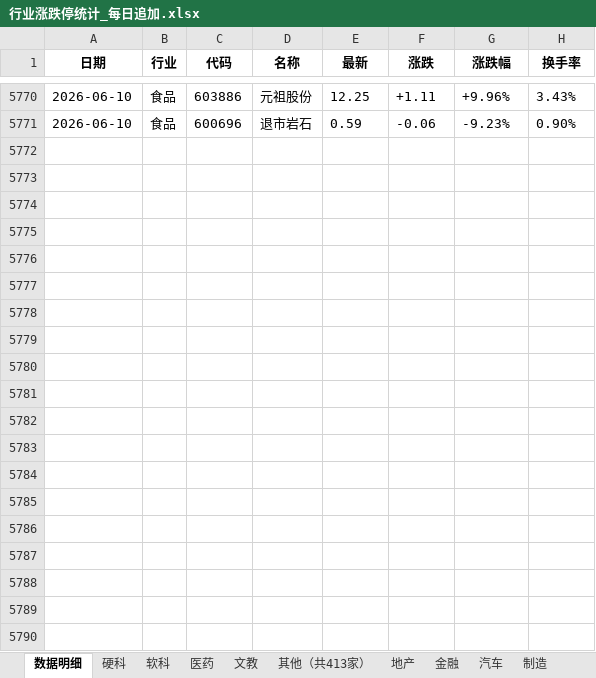
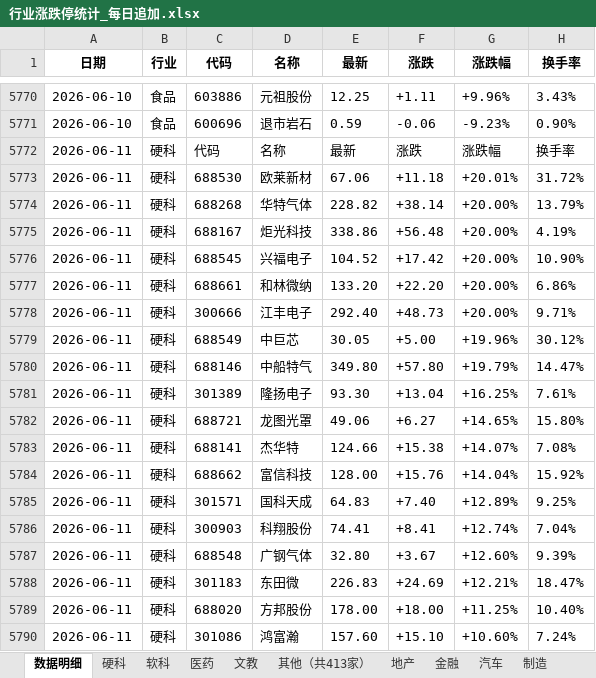
Before and after one commit to Haaasan888/fetch_data, an Excel workbook: 行业涨跌停统计_每日追加.xlsx, sheet 数据明细, drawn as a sheet; only a part is shown, gaps mark what is left out; values as stored, in another font and other column widths than the file's, no borders; the diff covers the shown part only; the diff names each change by its address in the sheet, - before the commit and + after, or states it on an @@ line.

```diff
--- a/行业涨跌停统计_每日追加.xlsx (sheet 数据明细)
+++ b/行业涨跌停统计_每日追加.xlsx (sheet 数据明细)
+row 5772: 2026-06-11 | 硬科 | 代码 | 名称 | 最新 | 涨跌 | 涨跌幅 | 换手率
+row 5773: 2026-06-11 | 硬科 | 688530 | 欧莱新材 | 67.06 | +11.18 | +20.01% | 31.72%
+row 5774: 2026-06-11 | 硬科 | 688268 | 华特气体 | 228.82 | +38.14 | +20.00% | 13.79%
+row 5775: 2026-06-11 | 硬科 | 688167 | 炬光科技 | 338.86 | +56.48 | +20.00% | 4.19%
+row 5776: 2026-06-11 | 硬科 | 688545 | 兴福电子 | 104.52 | +17.42 | +20.00% | 10.90%
+row 5777: 2026-06-11 | 硬科 | 688661 | 和林微纳 | 133.20 | +22.20 | +20.00% | 6.86%
+row 5778: 2026-06-11 | 硬科 | 300666 | 江丰电子 | 292.40 | +48.73 | +20.00% | 9.71%
+row 5779: 2026-06-11 | 硬科 | 688549 | 中巨芯 | 30.05 | +5.00 | +19.96% | 30.12%
+row 5780: 2026-06-11 | 硬科 | 688146 | 中船特气 | 349.80 | +57.80 | +19.79% | 14.47%
+row 5781: 2026-06-11 | 硬科 | 301389 | 隆扬电子 | 93.30 | +13.04 | +16.25% | 7.61%
+row 5782: 2026-06-11 | 硬科 | 688721 | 龙图光罩 | 49.06 | +6.27 | +14.65% | 15.80%
+row 5783: 2026-06-11 | 硬科 | 688141 | 杰华特 | 124.66 | +15.38 | +14.07% | 7.08%
+row 5784: 2026-06-11 | 硬科 | 688662 | 富信科技 | 128.00 | +15.76 | +14.04% | 15.92%
+row 5785: 2026-06-11 | 硬科 | 301571 | 国科天成 | 64.83 | +7.40 | +12.89% | 9.25%
+row 5786: 2026-06-11 | 硬科 | 300903 | 科翔股份 | 74.41 | +8.41 | +12.74% | 7.04%
+row 5787: 2026-06-11 | 硬科 | 688548 | 广钢气体 | 32.80 | +3.67 | +12.60% | 9.39%
+row 5788: 2026-06-11 | 硬科 | 301183 | 东田微 | 226.83 | +24.69 | +12.21% | 18.47%
+row 5789: 2026-06-11 | 硬科 | 688020 | 方邦股份 | 178.00 | +18.00 | +11.25% | 10.40%
+row 5790: 2026-06-11 | 硬科 | 301086 | 鸿富瀚 | 157.60 | +15.10 | +10.60% | 7.24%
```
Also changed, not shown: 155 added rows elsewhere in this sheet, sheet 制造, sheet 行业涨跌排行, sheet 硬科, sheet 资源, sheet 软科, sheet 地产, 9 more sheets.
